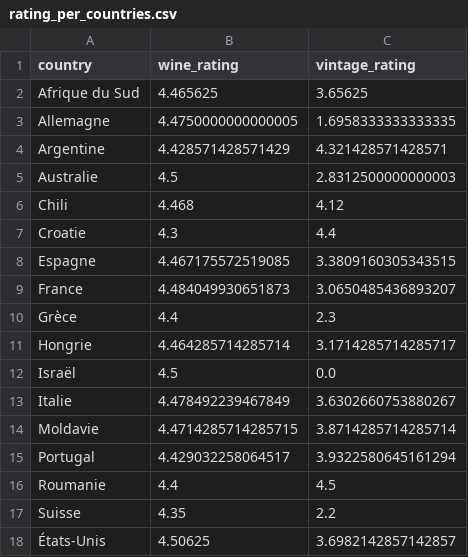
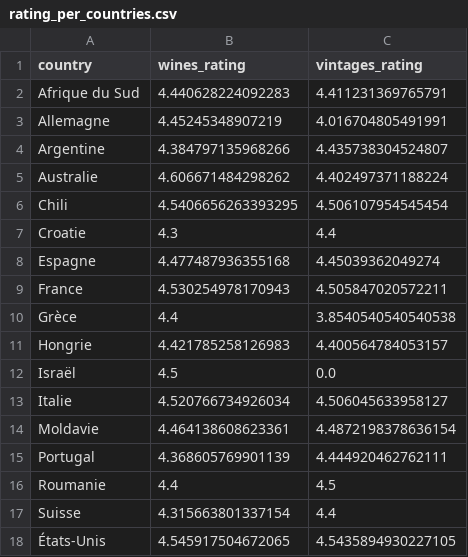
Before and after one commit to benozfirat/wine-market-analysis, a CSV file: csv/q6_average_rating/rating_per_countries.csv, drawn as a sheet.

Commit message:
changed the method to weighted average

```diff
--- a/csv/q6_average_rating/rating_per_countries.csv
+++ b/csv/q6_average_rating/rating_per_countries.csv
@@ -1,18 +1,18 @@
-country,wine_rating,vintage_rating
-Afrique du Sud,4.465625,3.65625
-Allemagne,4.4750000000000005,1.6958333333333335
-Argentine,4.428571428571429,4.321428571428571
-Australie,4.5,2.8312500000000003
-Chili,4.468,4.12
+country,wines_rating,vintages_rating
+Afrique du Sud,4.440628224092283,4.411231369765791
+Allemagne,4.45245348907219,4.016704805491991
+Argentine,4.384797135968266,4.435738304524807
+Australie,4.606671484298262,4.402497371188224
+Chili,4.5406656263393295,4.506107954545454
 Croatie,4.3,4.4
-Espagne,4.467175572519085,3.3809160305343515
-France,4.484049930651873,3.0650485436893207
-Grèce,4.4,2.3
-Hongrie,4.464285714285714,3.1714285714285717
+Espagne,4.477487936355168,4.45039362049274
+France,4.530254978170943,4.505847020572211
+Grèce,4.4,3.8540540540540538
+Hongrie,4.421785258126983,4.400564784053157
 Israël,4.5,0.0
-Italie,4.478492239467849,3.6302660753880267
-Moldavie,4.4714285714285715,3.8714285714285714
-Portugal,4.429032258064517,3.9322580645161294
+Italie,4.520766734926034,4.506045633958127
+Moldavie,4.464138608623361,4.4872198378636154
+Portugal,4.368605769901139,4.444920462762111
 Roumanie,4.4,4.5
-Suisse,4.35,2.2
-États-Unis,4.50625,3.6982142857142857
+Suisse,4.315663801337154,4.4
+États-Unis,4.545917504672065,4.5435894930227105
```
Also changed, not shown: csv/q2_countries/countries.csv, 2 other files.
